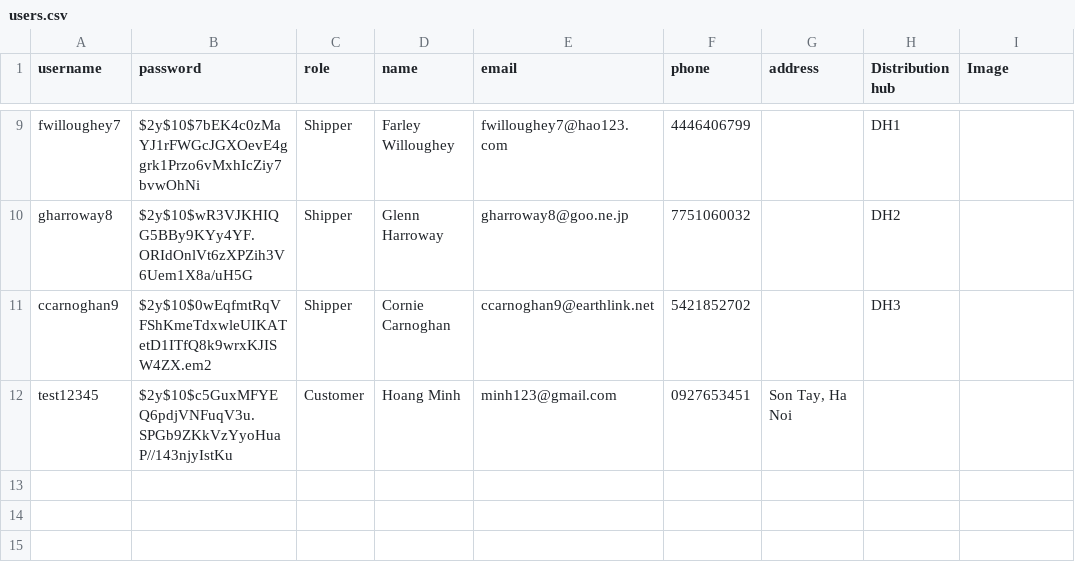
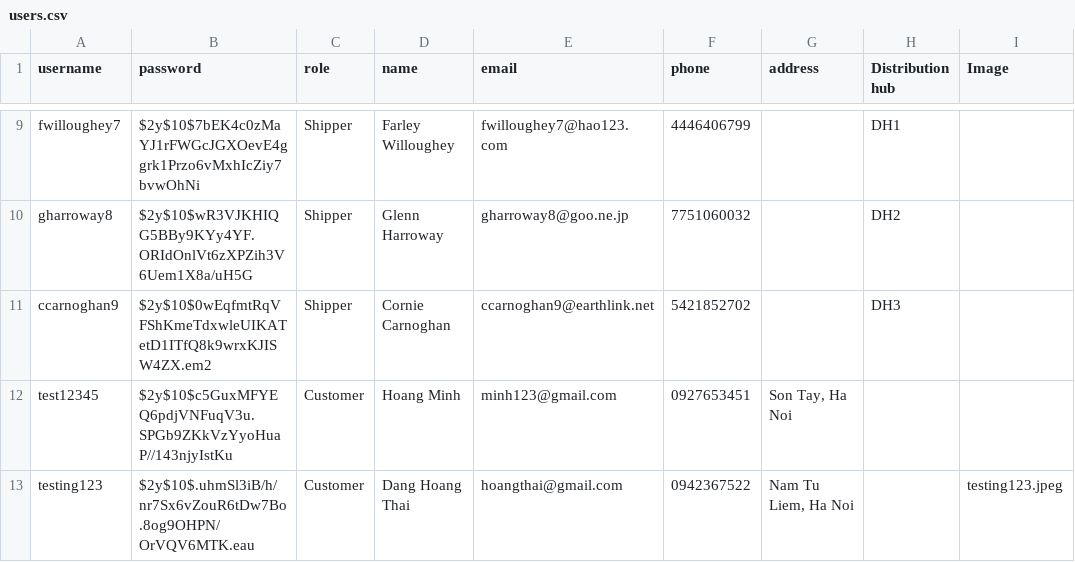
Before and after one commit to ThaiHoangDang/Lazada-Website, a CSV file: data/users.csv, drawn as a sheet; only a part is shown, gaps mark what is left out; the diff names each change by its address in the sheet, - before the commit and + after, or states it on an @@ line.

```diff
--- a/data/users.csv
+++ b/data/users.csv
+row 13: testing123 | $2y$10$.uhmSl3iB/h/nr7Sx6vZouR6tDw7Bo.8og9OHPN/OrVQV6MTK.eau | Customer | Dang Hoang Thai | hoangthai@gmail.com | 0942367522 | Nam Tu Liem, Ha Noi |  | testing123.jpeg
```
Also changed, not shown: 10 other files.
